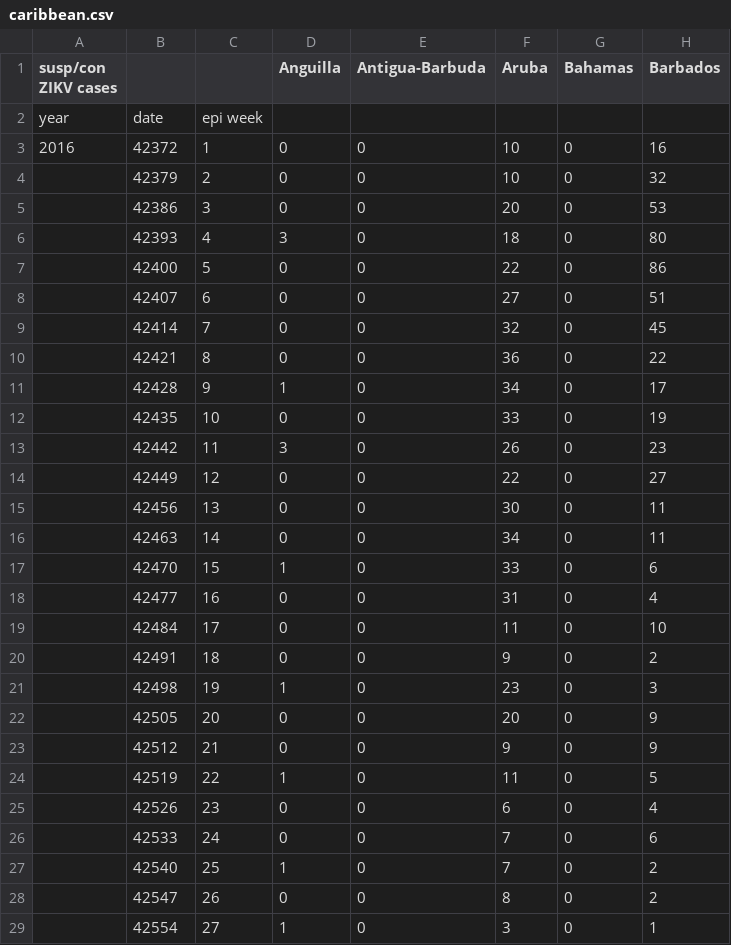
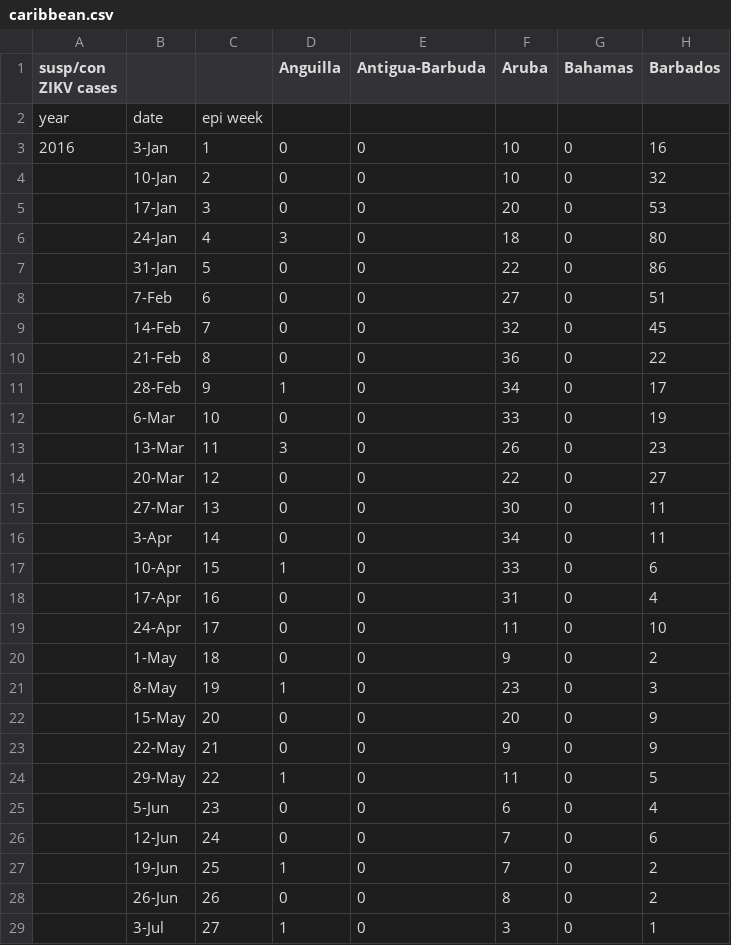
Before and after one commit to andersen-lab/zika-epidemiology, a CSV file: caribbean.csv, drawn as a sheet; only a part is shown; the diff covers the shown part only; the diff names each change by its address in the sheet, - before the commit and + after, or states it on an @@ line.

```diff
--- a/caribbean.csv
+++ b/caribbean.csv
-B3: 42372
+B3: 3-Jan
-B4: 42379
+B4: 10-Jan
-B5: 42386
+B5: 17-Jan
-B6: 42393
+B6: 24-Jan
-B7: 42400
+B7: 31-Jan
-B8: 42407
+B8: 7-Feb
-B9: 42414
+B9: 14-Feb
-B10: 42421
+B10: 21-Feb
-B11: 42428
+B11: 28-Feb
-B12: 42435
+B12: 6-Mar
-B13: 42442
+B13: 13-Mar
-B14: 42449
+B14: 20-Mar
-B15: 42456
+B15: 27-Mar
-B16: 42463
+B16: 3-Apr
-B17: 42470
+B17: 10-Apr
-B18: 42477
+B18: 17-Apr
-B19: 42484
+B19: 24-Apr
-B20: 42491
+B20: 1-May
-B21: 42498
+B21: 8-May
-B22: 42505
+B22: 15-May
-B23: 42512
+B23: 22-May
-B24: 42519
+B24: 29-May
-B25: 42526
+B25: 5-Jun
-B26: 42533
+B26: 12-Jun
-B27: 42540
+B27: 19-Jun
-B28: 42547
+B28: 26-Jun
-B29: 42554
+B29: 3-Jul
```
Also changed, not shown: 30 edited cells elsewhere in this file, central_america.csv, south_america.csv.
